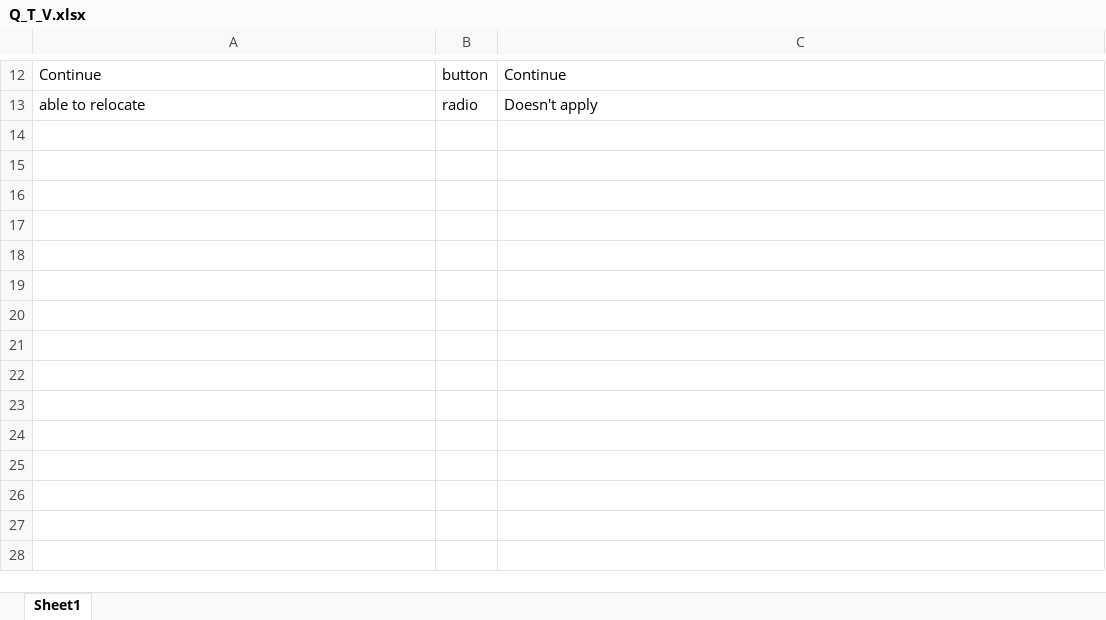
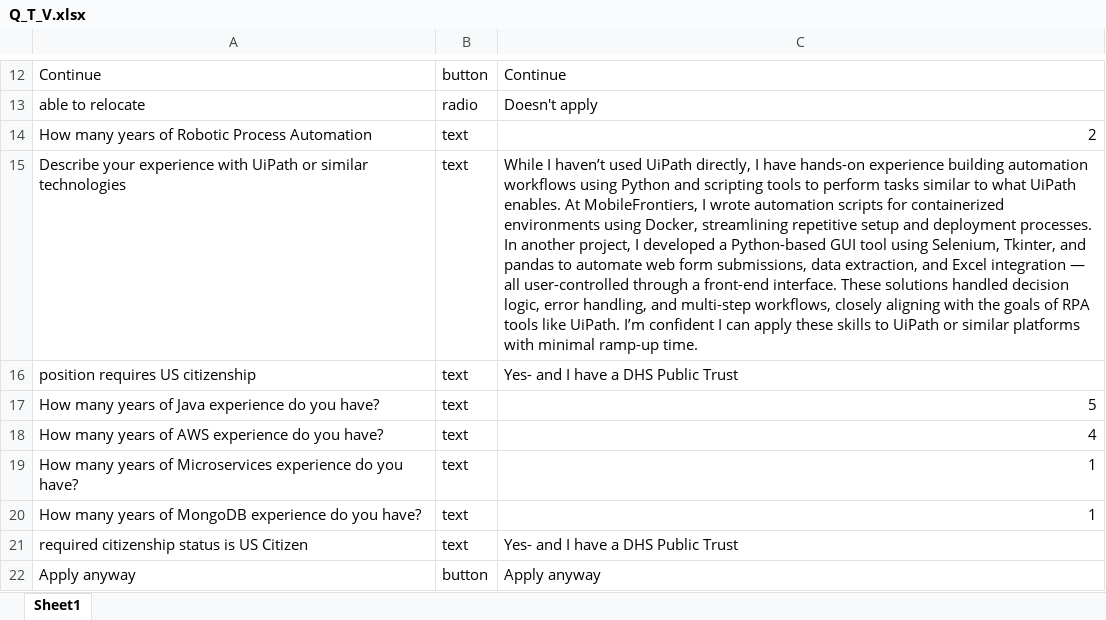
Before and after one commit to RaqibZaman/AutomateJobApplication, an Excel workbook: Q_T_V.xlsx, sheet Sheet1, drawn as a sheet; only a part is shown, gaps mark what is left out; values as stored, in another font and other column widths than the file's, no borders; the diff names each change by its address in the sheet, - before the commit and + after, or states it on an @@ line.

Commit message:
print out the last rows of QTV_excel file to show recent changes on update. Also looks like I need to stick with using the xpath to access an element directly for proper automation using Selenium. Next step: store or 'save' the current implementation in a function, develop a more direct/foolproof implementation using XPath and better analysis of DOM hierarchy. Think jQuery- you did this before!

```diff
--- a/Q_T_V.xlsx (sheet Sheet1)
+++ b/Q_T_V.xlsx (sheet Sheet1)
+row 14: How many years of Robotic Process Automation | text | 2
+row 15: Describe your experience with UiPath or similar technologies | text | While I haven’t used UiPath directly, I have hands-on experience building automation workflows using Python and scripting tools to perform tasks similar to what UiPath enables. At MobileFrontiers, I wrote automation scripts for containerized environments using Docker, streamlining repetitive setup and deployment processes. In another project, I developed a Python-based GUI tool using Selenium, Tkinter, and pandas to automate web form submissions, data extraction, and Excel integration — all user-controlled through a front-end interface. These solutions handled decision logic, error handling, and multi-step workflows, closely aligning with the goals of RPA tools like UiPath. I’m confident I can apply these skills to UiPath or similar platforms with minimal ramp-up time.
+row 16: position requires US citizenship | text | Yes- and I have a DHS Public Trust
+row 17: How many years of Java experience do you have? | text | 5
+row 18: How many years of AWS experience do you have? | text | 4
+row 19: How many years of Microservices experience do you have? | text | 1
+row 20: How many years of MongoDB experience do you have? | text | 1
+row 21: required citizenship status is US Citizen | text | Yes- and I have a DHS Public Trust
+row 22: Apply anyway | button | Apply anyway
```
Also changed, not shown: 1 other file.
